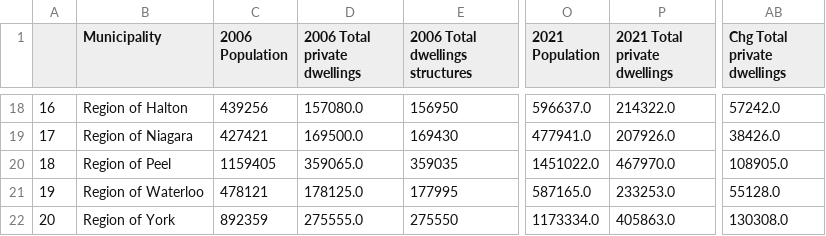
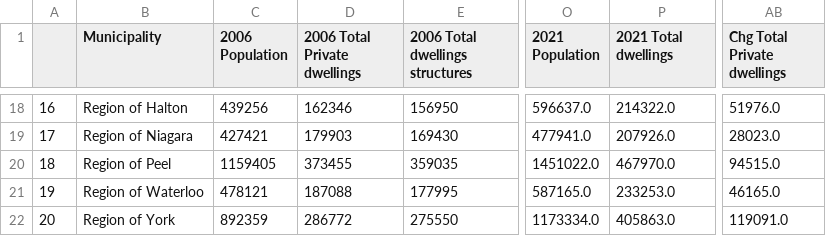
Before and after one commit to schoolofcities/urban-growth-canada, a CSV file: ggh-growth/census-summary-data-2006-2021/part-a-results/GGH-census-region-summary-2006-2021.csv, drawn as a sheet; only a part is shown, gaps mark what is left out; the diff covers the shown part only; the diff names each change by its address in the sheet, - before the commit and + after, or states it on an @@ line.

```diff
--- a/ggh-growth/census-summary-data-2006-2021/part-a-results/GGH-census-region-summary-2006-2021.csv
+++ b/ggh-growth/census-summary-data-2006-2021/part-a-results/GGH-census-region-summary-2006-2021.csv
-D1: 2006 Total private dwellings
+D1: 2006 Total Private dwellings
-P1: 2021 Total private dwellings
+P1: 2021 Total dwellings
-AB1: Chg Total private dwellings
+AB1: Chg Total Private dwellings
-D18 (2006 Total Private dwellings): 157080.0
+D18 (2006 Total Private dwellings): 162346
-AB18 (Chg Total Private dwellings): 57242.0
+AB18 (Chg Total Private dwellings): 51976.0
-D19 (2006 Total Private dwellings): 169500.0
+D19 (2006 Total Private dwellings): 179903
-AB19 (Chg Total Private dwellings): 38426.0
+AB19 (Chg Total Private dwellings): 28023.0
-D20 (2006 Total Private dwellings): 359065.0
+D20 (2006 Total Private dwellings): 373455
-AB20 (Chg Total Private dwellings): 108905.0
+AB20 (Chg Total Private dwellings): 94515.0
-D21 (2006 Total Private dwellings): 178125.0
+D21 (2006 Total Private dwellings): 187088
-AB21 (Chg Total Private dwellings): 55128.0
+AB21 (Chg Total Private dwellings): 46165.0
-D22 (2006 Total Private dwellings): 275555.0
+D22 (2006 Total Private dwellings): 286772
-AB22 (Chg Total Private dwellings): 130308.0
+AB22 (Chg Total Private dwellings): 119091.0
```
Also changed, not shown: 32 edited cells elsewhere in this file, ggh-growth/census-summary-data-2006-2021/part-a-results/GGH-Census-da-06.csv, 7 other files.
